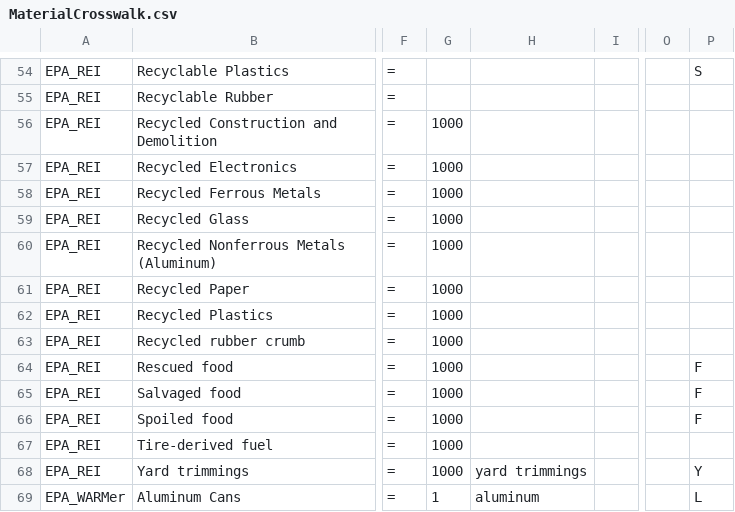
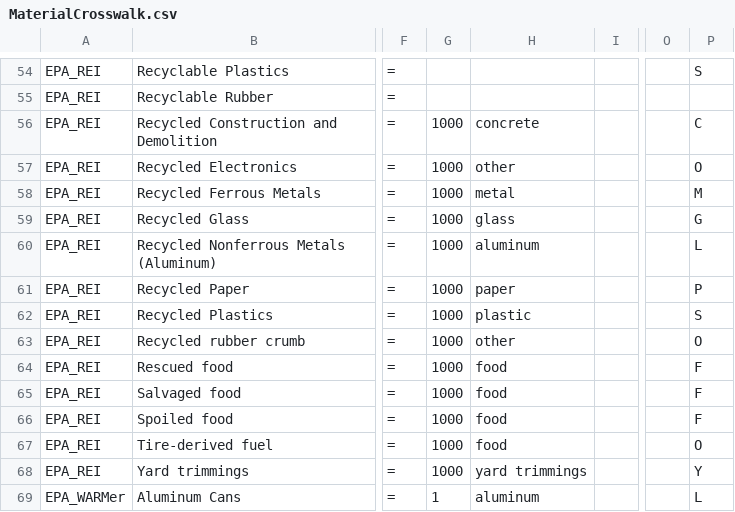
Before and after one commit to USEPA/HIO, a CSV file: data/MaterialCrosswalk.csv, drawn as a sheet; only a part is shown, gaps mark what is left out; the diff names each change by its address in the sheet, - before the commit and + after, or states it on an @@ line.

Commit message:
add rei material mappings for non food/organics

```diff
--- a/data/MaterialCrosswalk.csv
+++ b/data/MaterialCrosswalk.csv
-H56: (empty)
+H56: concrete
-P56: (empty)
+P56: C
-H57: (empty)
+H57: other
-P57: (empty)
+P57: O
-H58: (empty)
+H58: metal
-P58: (empty)
+P58: M
-H59: (empty)
+H59: glass
-P59: (empty)
+P59: G
-H60: (empty)
+H60: aluminum
-P60: (empty)
+P60: L
-H61: (empty)
+H61: paper
-P61: (empty)
+P61: P
-H62: (empty)
+H62: plastic
-P62: (empty)
+P62: S
-H63: (empty)
+H63: other
-P63: (empty)
+P63: O
-H64:H67: (empty)
+H64:H67: food
-P67: (empty)
+P67: O
```
